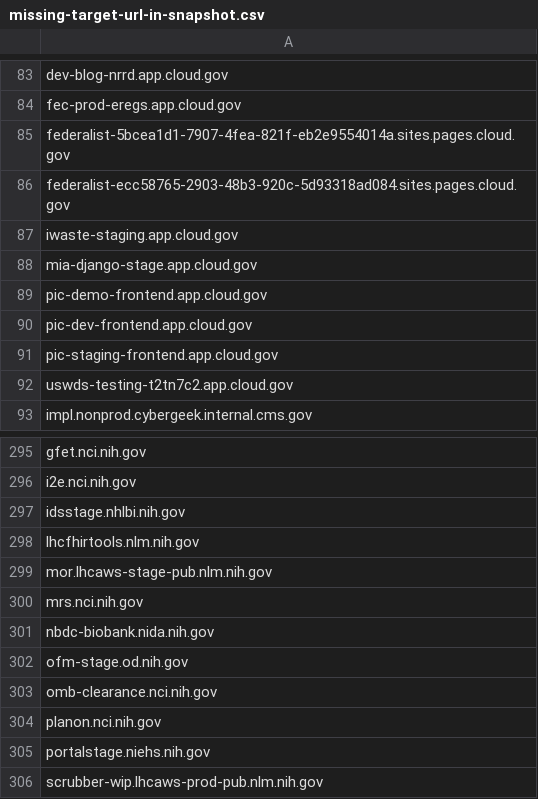
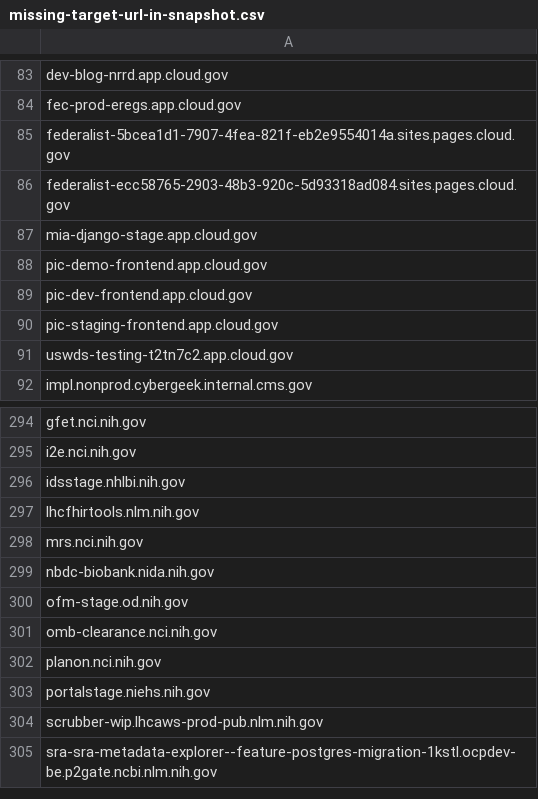
Before and after one commit to arpitjain099/site-scanning-analysis, a CSV file: reports/missing-target-url-in-snapshot.csv, drawn as a sheet; only a part is shown, gaps mark what is left out; the shorter side is filled out with more unchanged rows.

```diff
--- a/reports/missing-target-url-in-snapshot.csv
+++ b/reports/missing-target-url-in-snapshot.csv
@@ -86,3 +86,2 @@ federalist-5bcea1d1-7907-4fea-821f-eb2e9554014a.sites.pages.cloud.gov
 federalist-ecc58765-2903-48b3-920c-5d93318ad084.sites.pages.cloud.gov
-iwaste-staging.app.cloud.gov
 mia-django-stage.app.cloud.gov
@@ -298,3 +297,2 @@ idsstage.nhlbi.nih.gov
 lhcfhirtools.nlm.nih.gov
-mor.lhcaws-stage-pub.nlm.nih.gov
 mrs.nci.nih.gov
```
